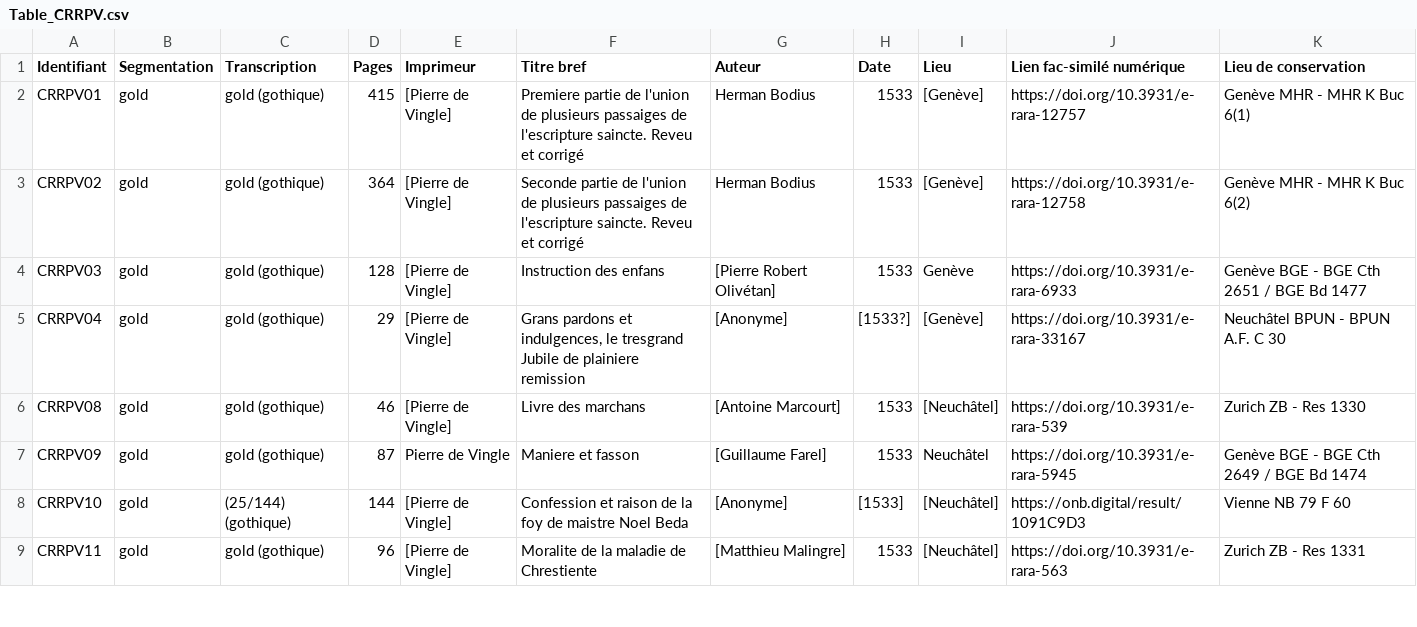
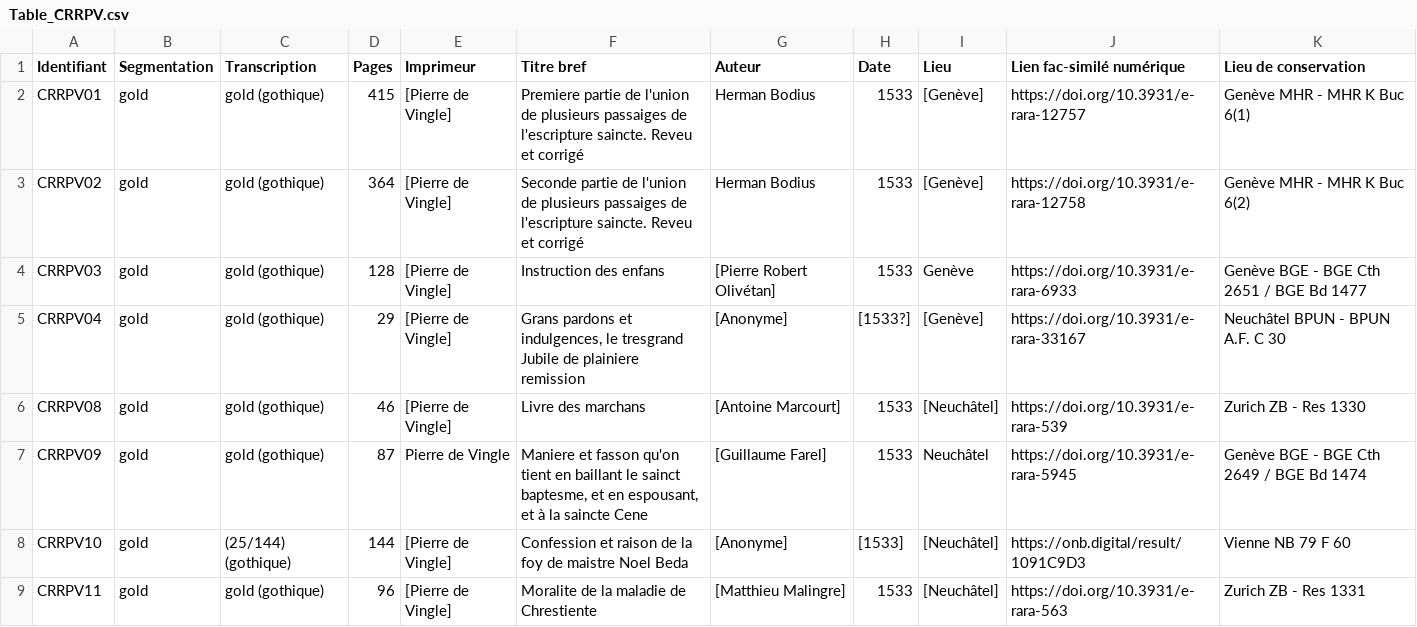
Before and after one commit to SETAFDH/HTR-SETAF-Pierre-de-Vingle, a CSV file: Table_CRRPV.csv, drawn as a sheet; only a part is shown.

Commit message:
Update Table_CRRPV.csv

```diff
--- a/Table_CRRPV.csv
+++ b/Table_CRRPV.csv
@@ -6,3 +6,3 @@ CRRPV04,gold,gold (gothique),29,[Pierre de Vingle],"Grans pardons et indulgences
 CRRPV08,gold,gold (gothique),46,[Pierre de Vingle],Livre des marchans,[Antoine Marcourt],1533,[Neuchâtel],https://doi.org/10.3931/e-rara-539,Zurich ZB - Res 1330
-CRRPV09,gold,gold (gothique),87,Pierre de Vingle,Maniere et fasson ,[Guillaume Farel],1533,Neuchâtel,https://doi.org/10.3931/e-rara-5945,Genève BGE - BGE Cth 2649 / BGE Bd 1474
+CRRPV09,gold,gold (gothique),87,Pierre de Vingle,"Maniere et fasson qu'on tient en baillant le sainct baptesme, et en espousant, et à la saincte Cene",[Guillaume Farel],1533,Neuchâtel,https://doi.org/10.3931/e-rara-5945,Genève BGE - BGE Cth 2649 / BGE Bd 1474
 CRRPV10,gold,(25/144) (gothique),144,[Pierre de Vingle],Confession et raison de la foy de maistre Noel Beda,[Anonyme],[1533],[Neuchâtel],https://onb.digital/result/1091C9D3,Vienne NB 79 F 60
```
